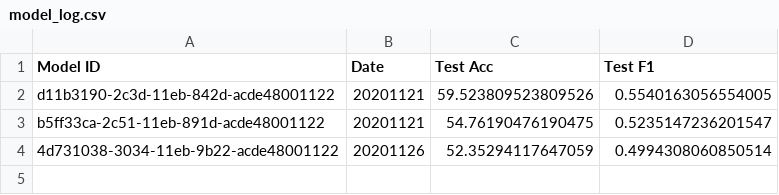
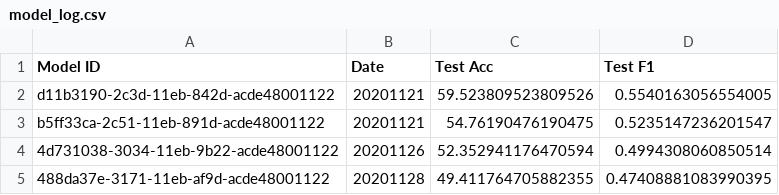
Before and after one commit to benjaminjellis/APPLE, a CSV file: saved_models/model_log.csv, drawn as a sheet.

```diff
--- a/saved_models/model_log.csv
+++ b/saved_models/model_log.csv
@@ -3,2 +3,3 @@ d11b3190-2c3d-11eb-842d-acde48001122,20201121,59.523809523809526,0.5540163056554
 b5ff33ca-2c51-11eb-891d-acde48001122,20201121,54.76190476190475,0.5235147236201547
-4d731038-3034-11eb-9b22-acde48001122,20201126,52.35294117647059,0.4994308060850514
+4d731038-3034-11eb-9b22-acde48001122,20201126,52.352941176470594,0.4994308060850514
+488da37e-3171-11eb-af9d-acde48001122,20201128,49.411764705882355,0.47408881083990395
```
Also changed, not shown: 6 other files.
